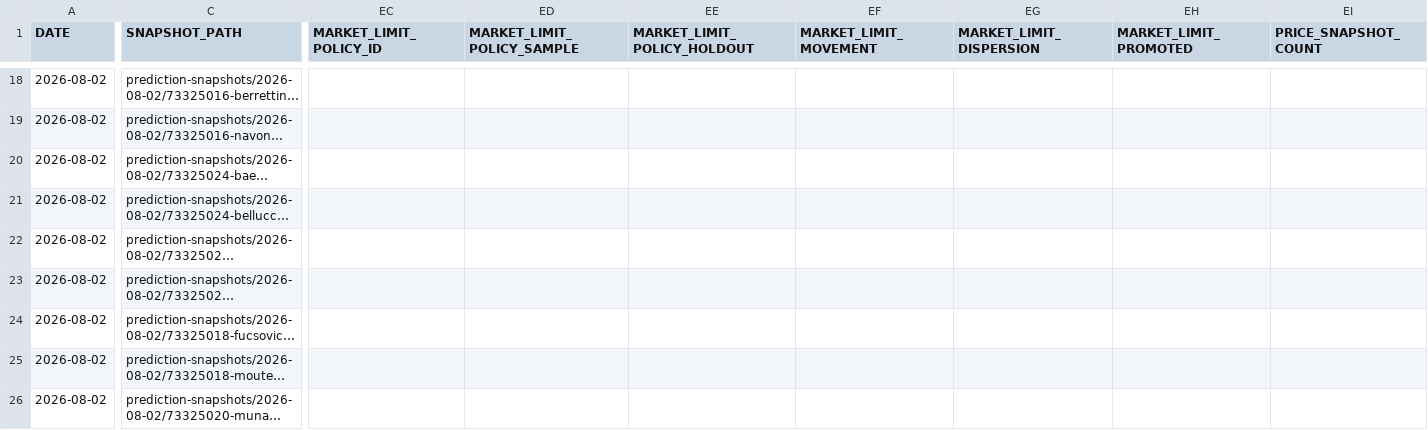
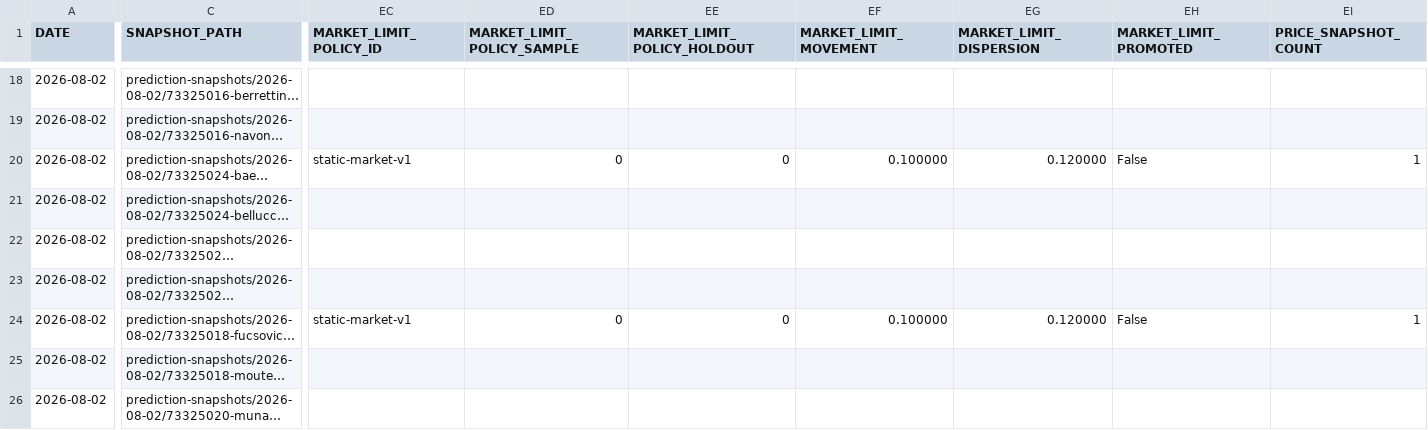
Before and after one commit to AguyfromaTown/betting, a CSV file: predictions-log.csv, drawn as a sheet; only a part is shown, gaps mark what is left out; long unchanged cells end in …; the diff covers the shown part only; the diff names each change by its address in the sheet, - before the commit and + after, or states it on an @@ line.

```diff
--- a/predictions-log.csv
+++ b/predictions-log.csv
-EC20 (MARKET_LIMIT_POLICY_ID): (empty)
+EC20 (MARKET_LIMIT_POLICY_ID): static-market-v1
-ED20 (MARKET_LIMIT_POLICY_SAMPLE): (empty)
+ED20 (MARKET_LIMIT_POLICY_SAMPLE): 0
-EE20 (MARKET_LIMIT_POLICY_HOLDOUT): (empty)
+EE20 (MARKET_LIMIT_POLICY_HOLDOUT): 0
-EF20 (MARKET_LIMIT_MOVEMENT): (empty)
+EF20 (MARKET_LIMIT_MOVEMENT): 0.100000
-EG20 (MARKET_LIMIT_DISPERSION): (empty)
+EG20 (MARKET_LIMIT_DISPERSION): 0.120000
-EH20 (MARKET_LIMIT_PROMOTED): (empty)
+EH20 (MARKET_LIMIT_PROMOTED): False
-EI20 (PRICE_SNAPSHOT_COUNT): (empty)
+EI20 (PRICE_SNAPSHOT_COUNT): 1
-EC24 (MARKET_LIMIT_POLICY_ID): (empty)
+EC24 (MARKET_LIMIT_POLICY_ID): static-market-v1
-ED24 (MARKET_LIMIT_POLICY_SAMPLE): (empty)
+ED24 (MARKET_LIMIT_POLICY_SAMPLE): 0
-EE24 (MARKET_LIMIT_POLICY_HOLDOUT): (empty)
+EE24 (MARKET_LIMIT_POLICY_HOLDOUT): 0
-EF24 (MARKET_LIMIT_MOVEMENT): (empty)
+EF24 (MARKET_LIMIT_MOVEMENT): 0.100000
-EG24 (MARKET_LIMIT_DISPERSION): (empty)
+EG24 (MARKET_LIMIT_DISPERSION): 0.120000
-EH24 (MARKET_LIMIT_PROMOTED): (empty)
+EH24 (MARKET_LIMIT_PROMOTED): False
-EI24 (PRICE_SNAPSHOT_COUNT): (empty)
+EI24 (PRICE_SNAPSHOT_COUNT): 1
```
Also changed, not shown: 8 edited cells elsewhere in this file, pending-bets.csv, player-alias-review.csv, 14 other files.
